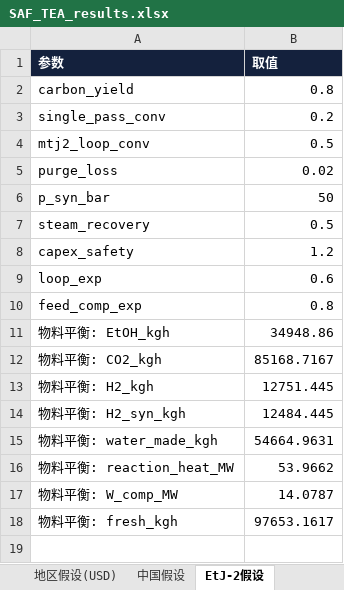
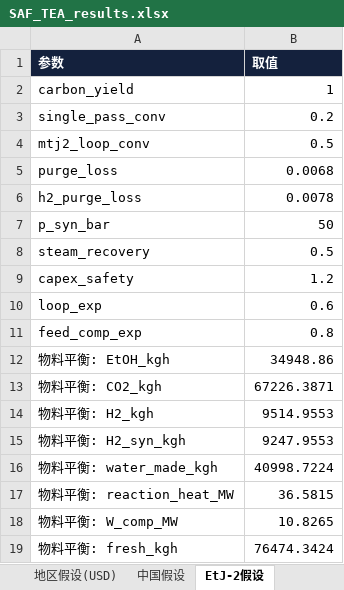
Before and after one commit to jinlijin6090/Usedcardata, an Excel workbook: saf_tea/results/SAF_TEA_results.xlsx, sheet EtJ-2假设, drawn as a sheet; values as stored, in another font and other column widths than the file's, no borders; addresses are those after the commit; the diff names each change by its address in the sheet, - before the commit and + after, or states it on an @@ line.

```diff
--- a/saf_tea/results/SAF_TEA_results.xlsx (sheet EtJ-2假设)
+++ b/saf_tea/results/SAF_TEA_results.xlsx (sheet EtJ-2假设)
-B2 (取值): 0.8
+B2 (取值): 1
-B5 (取值): 0.02
+B5 (取值): 0.0068
+row 6: h2_purge_loss | 0.0078
-B13 (取值): 85168.7167
+B13 (取值): 67226.3871
-B14 (取值): 12751.445
+B14 (取值): 9514.9553
-B15 (取值): 12484.445
+B15 (取值): 9247.9553
-B16 (取值): 54664.9631
+B16 (取值): 40998.7224
-B17 (取值): 53.9662
+B17 (取值): 36.5815
-B18 (取值): 14.0787
+B18 (取值): 10.8265
-B19 (取值): 97653.1617
+B19 (取值): 76474.3424
```
Also changed, not shown: sheet 20场景结果, sheet 中国敏感性, sheet 敏感性_中国EtJ-2, sheet 敏感性_欧洲EtJ-2, sheet 中国7路线, sheet EtJ-2盈亏平衡, 15 other files.
